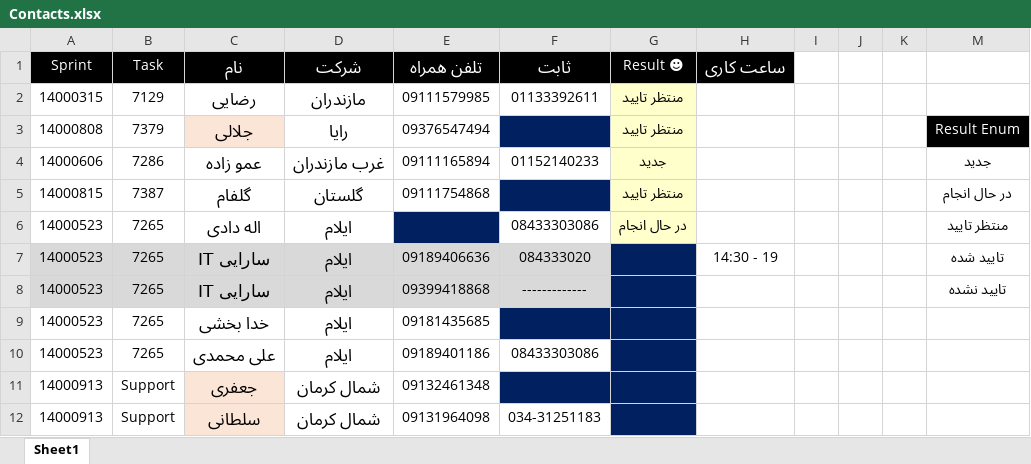
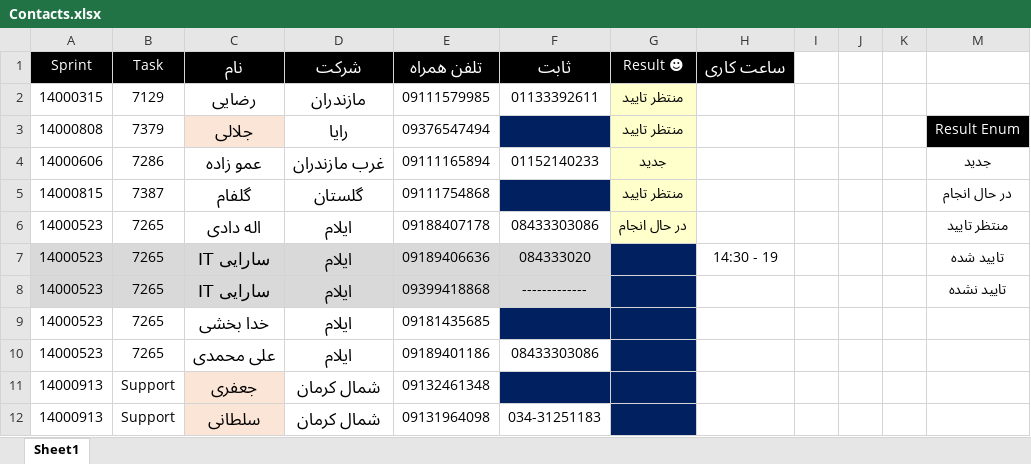
Before and after one commit to omiddadvar/SQL-SP, an Excel workbook: Data/Contacts.xlsx, sheet Sheet1, drawn as a sheet; only a part is shown; values as stored, in another font and other column widths than the file's, no borders; the diff names each change by its address in the sheet, - before the commit and + after, or states it on an @@ line.

```diff
--- a/Data/Contacts.xlsx (sheet Sheet1)
+++ b/Data/Contacts.xlsx (sheet Sheet1)
-E6 (تلفن همراه): (empty)
+E6 (تلفن همراه): 09188407178
-E6 fill: #002060
+E6 fill: none
```
Also changed, not shown: 3 other files.
